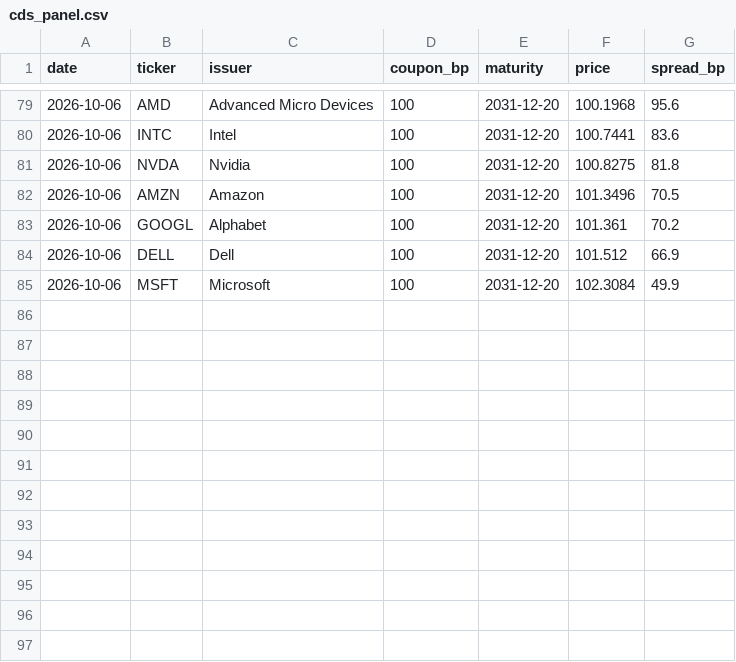
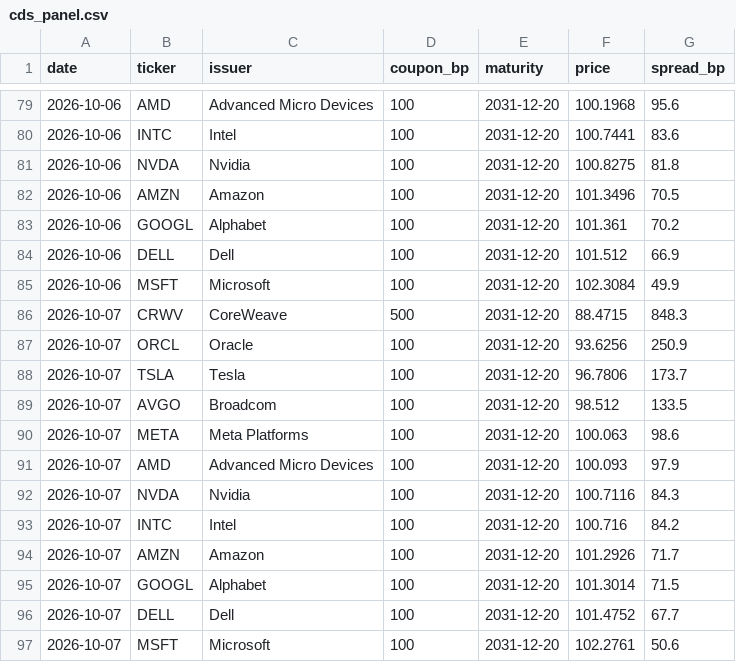
Before and after one commit to smsyt4sjvc-crypto/Wiki-Brain, a CSV file: data/fragility/cds_panel.csv, drawn as a sheet; only a part is shown, gaps mark what is left out; the diff names each change by its address in the sheet, - before the commit and + after, or states it on an @@ line.

```diff
--- a/data/fragility/cds_panel.csv
+++ b/data/fragility/cds_panel.csv
+row 86: 2026-10-07 | CRWV | CoreWeave | 500 | 2031-12-20 | 88.4715 | 848.3
+row 87: 2026-10-07 | ORCL | Oracle | 100 | 2031-12-20 | 93.6256 | 250.9
+row 88: 2026-10-07 | TSLA | Tesla | 100 | 2031-12-20 | 96.7806 | 173.7
+row 89: 2026-10-07 | AVGO | Broadcom | 100 | 2031-12-20 | 98.512 | 133.5
+row 90: 2026-10-07 | META | Meta Platforms | 100 | 2031-12-20 | 100.063 | 98.6
+row 91: 2026-10-07 | AMD | Advanced Micro Devices | 100 | 2031-12-20 | 100.093 | 97.9
+row 92: 2026-10-07 | NVDA | Nvidia | 100 | 2031-12-20 | 100.7116 | 84.3
+row 93: 2026-10-07 | INTC | Intel | 100 | 2031-12-20 | 100.716 | 84.2
+row 94: 2026-10-07 | AMZN | Amazon | 100 | 2031-12-20 | 101.2926 | 71.7
+row 95: 2026-10-07 | GOOGL | Alphabet | 100 | 2031-12-20 | 101.3014 | 71.5
+row 96: 2026-10-07 | DELL | Dell | 100 | 2031-12-20 | 101.4752 | 67.7
+row 97: 2026-10-07 | MSFT | Microsoft | 100 | 2031-12-20 | 102.2761 | 50.6
```
Also changed, not shown: 45 other files.
